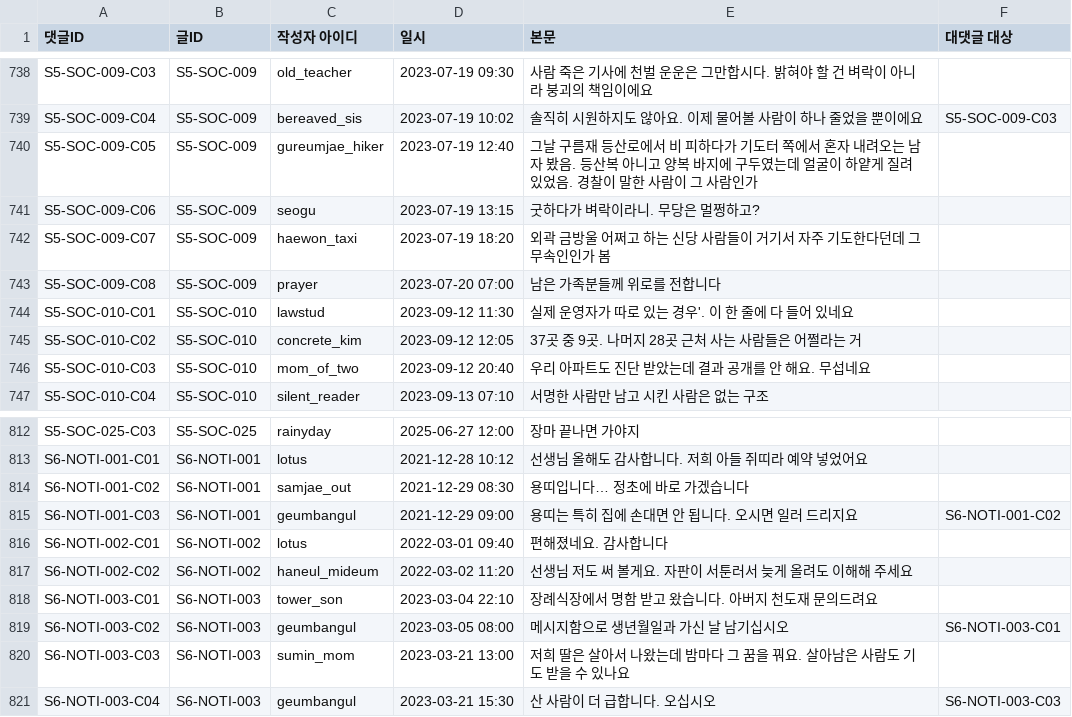
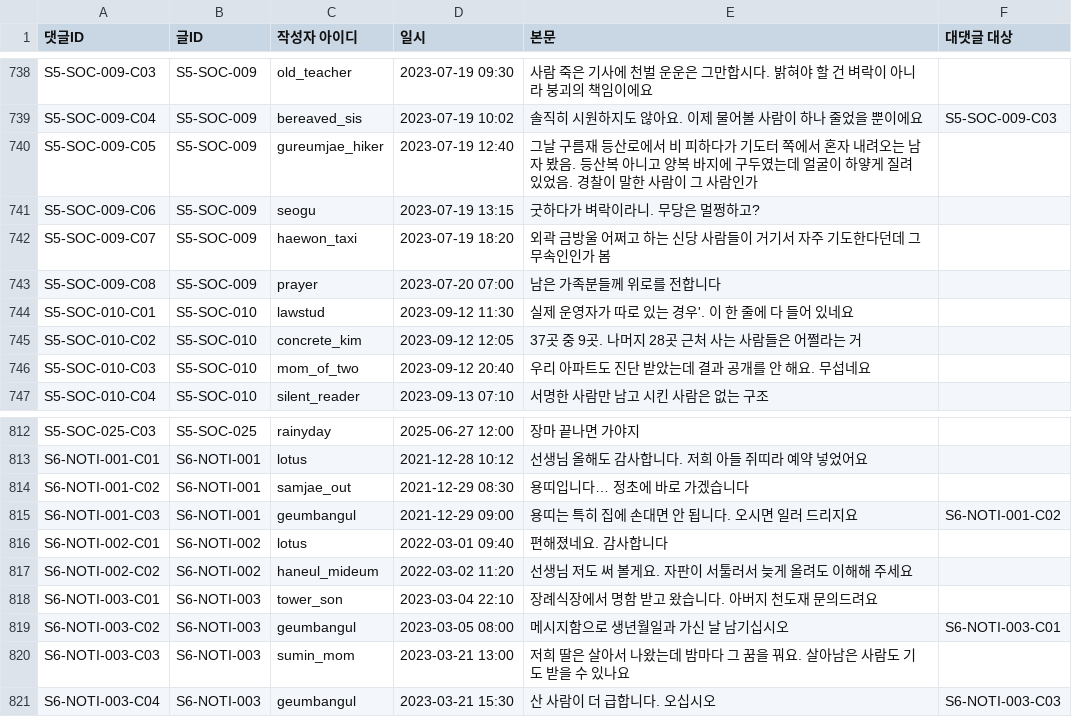
Before and after one commit to AnnieHa1002/haewon-web, a CSV file: data/comments.csv, drawn as a sheet; only a part is shown, gaps mark what is left out.

```diff
--- a/data/comments.csv
+++ b/data/comments.csv
@@ -739,3 +739,3 @@ S5-SOC-009-C03,S5-SOC-009,old_teacher,2023-07-19 09:30,사람 죽은 기사에
 S5-SOC-009-C04,S5-SOC-009,bereaved_sis,2023-07-19 10:02,솔직히 시원하지도 않아요. 이제 물어볼 사람이 하나 줄었을 뿐이에요,S5-SOC-009-C03
-S5-SOC-009-C05,S5-SOC-009,gureumjae_hiker,2023-07-19 12:40,그날 구름재 등산로에서 비 피하다가 기도터 쪽에서 혼자 내려오는 남자 봤음. 등산복 아니고 양복 바지에 구두였는데 얼굴이 하얕게 질려 있었음. 경찰이 말한 사람이 그 사람인가,
+S5-SOC-009-C05,S5-SOC-009,gureumjae_hiker,2023-07-19 12:40,그날 구름재 등산로에서 비 피하다가 기도터 쪽에서 혼자 내려오는 남자 봤음. 등산복 아니고 양복 바지에 구두였는데 얼굴이 하얗게 질려 있었음. 경찰이 말한 사람이 그 사람인가,
 S5-SOC-009-C06,S5-SOC-009,seogu,2023-07-19 13:15,굿하다가 벼락이라니. 무당은 멀쩡하고?,
@@ -816,3 +816,3 @@ S6-NOTI-001-C03,S6-NOTI-001,geumbangul,2021-12-29 09:00,용띠는 특히 집에
 S6-NOTI-002-C01,S6-NOTI-002,lotus,2022-03-01 09:40,편해졌네요. 감사합니다,
-S6-NOTI-002-C02,S6-NOTI-002,haneul_mideum,2022-03-02 11:20,선생님 저도 써 볼게요. 자판이 서툰러서 늦게 올려도 이해해 주세요,
+S6-NOTI-002-C02,S6-NOTI-002,haneul_mideum,2022-03-02 11:20,선생님 저도 써 볼게요. 자판이 서툴러서 늦게 올려도 이해해 주세요,
 S6-NOTI-003-C01,S6-NOTI-003,tower_son,2023-03-04 22:10,장례식장에서 명함 받고 왔습니다. 아버지 천도재 문의드려요,
```
Also changed, not shown: data/messages.csv, data/posts.csv, 46 other files.
